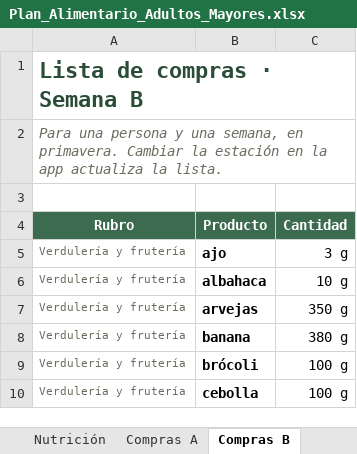
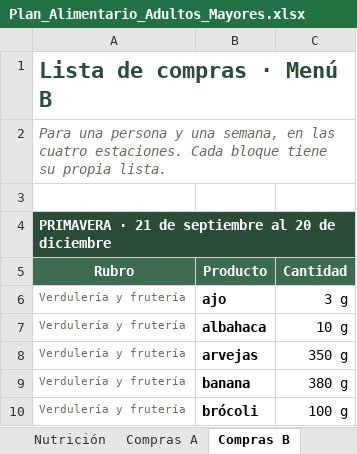
Before and after one commit to zelayanam/plan-viandas-personas-mayores, an Excel workbook: Plan_Alimentario_Adultos_Mayores.xlsx, sheet Compras B, drawn as a sheet; only a part is shown; the shorter side is filled out with more unchanged rows; values as stored, in another font and other column widths than the file's, no borders; charts and pictures not drawn; the diff covers the shown part only; the diff names each change by its address in the sheet, - before the commit and + after, or states it on an @@ line.

Commit message:
Amplia las listas de compras a las cuatro estaciones
El Word y el Excel incluyen ahora la lista de compras de cada estacion para los dos menus, con los productos y cantidades que corresponden a cada semana.

```diff
--- a/Plan_Alimentario_Adultos_Mayores.xlsx (sheet Compras B)
+++ b/Plan_Alimentario_Adultos_Mayores.xlsx (sheet Compras B)
-A1: Lista de compras · Semana B
+A1: Lista de compras · Menú B
-A2: …semana, en primavera. Cambiar la estación en la app actualiza la lista.
+A2: …semana, en las cuatro estaciones. Cada bloque tiene su propia lista.
+row 4: PRIMAVERA · 21 de septiembre al 20 de diciembre
```
Also changed, not shown: 171 added rows elsewhere in this sheet, sheet Compras A, sheet Resumen, charts or pictures, 5 other files.
